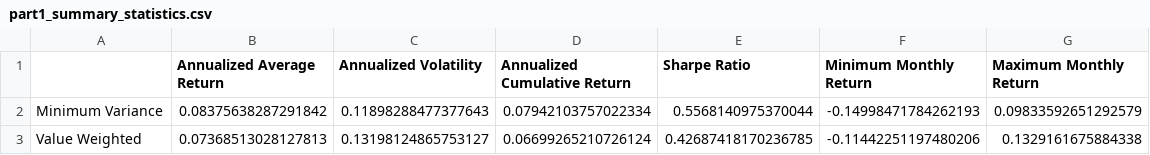
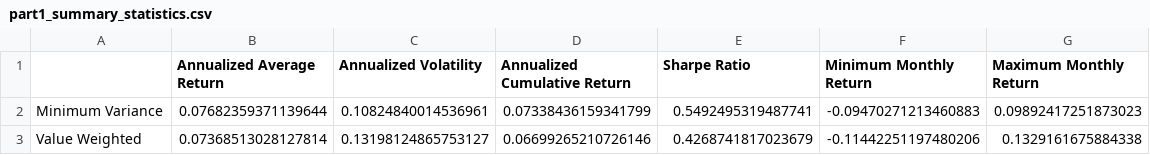
Before and after one commit to Arttat69/SAAM-Project, a CSV file: resultsPart1/part1_summary_statistics.csv, drawn as a sheet.

```diff
--- a/resultsPart1/part1_summary_statistics.csv
+++ b/resultsPart1/part1_summary_statistics.csv
@@ -1,3 +1,3 @@
 ,Annualized Average Return,Annualized Volatility,Annualized Cumulative Return,Sharpe Ratio,Minimum Monthly Return,Maximum Monthly Return
-Minimum Variance,0.08375638287291842,0.11898288477377643,0.07942103757022334,0.5568140975370044,-0.14998471784262193,0.09833592651292579
-Value Weighted,0.07368513028127813,0.13198124865753127,0.06699265210726124,0.42687418170236785,-0.11442251197480206,0.1329161675884338
+Minimum Variance,0.07682359371139644,0.10824840014536961,0.07338436159341799,0.5492495319487741,-0.09470271213460883,0.09892417251873023
+Value Weighted,0.07368513028127814,0.13198124865753127,0.06699265210726146,0.4268741817023679,-0.11442251197480206,0.1329161675884338
```
Also changed, not shown: resultsPart1/part1_portfolio_compositions.csv, resultsPart1/part1_results.csv, 33 other files.
